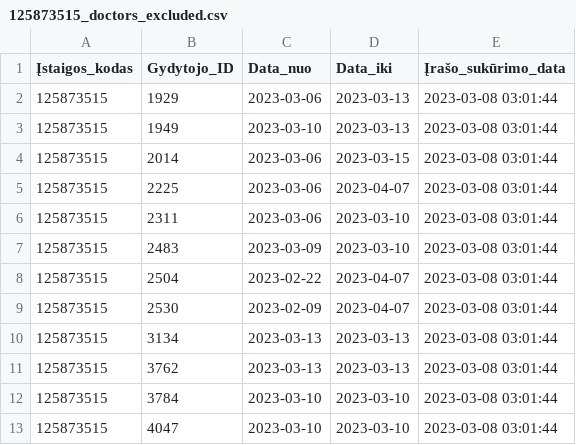
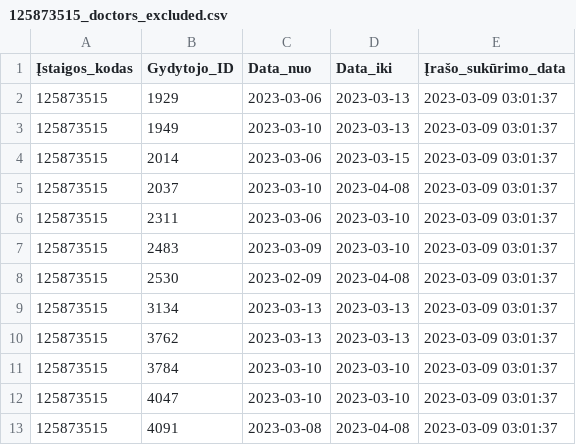
Before and after one commit to vilnius/centro-poliklinika, a CSV file: data/Centro_poliklinika/Registracija/125873515_doctors_excluded.csv, drawn as a sheet.

```diff
--- a/data/Centro_poliklinika/Registracija/125873515_doctors_excluded.csv
+++ b/data/Centro_poliklinika/Registracija/125873515_doctors_excluded.csv
@@ -1,13 +1,13 @@
 Įstaigos_kodas;Gydytojo_ID;Data_nuo;Data_iki;Įrašo_sukūrimo_data
-125873515;1929;2023-03-06;2023-03-13;2023-03-08 03:01:44
-125873515;1949;2023-03-10;2023-03-13;2023-03-08 03:01:44
-125873515;2014;2023-03-06;2023-03-15;2023-03-08 03:01:44
-125873515;2225;2023-03-06;2023-04-07;2023-03-08 03:01:44
-125873515;2311;2023-03-06;2023-03-10;2023-03-08 03:01:44
-125873515;2483;2023-03-09;2023-03-10;2023-03-08 03:01:44
-125873515;2504;2023-02-22;2023-04-07;2023-03-08 03:01:44
-125873515;2530;2023-02-09;2023-04-07;2023-03-08 03:01:44
-125873515;3134;2023-03-13;2023-03-13;2023-03-08 03:01:44
-125873515;3762;2023-03-13;2023-03-13;2023-03-08 03:01:44
-125873515;3784;2023-03-10;2023-03-10;2023-03-08 03:01:44
-125873515;4047;2023-03-10;2023-03-10;2023-03-08 03:01:44
+125873515;1929;2023-03-06;2023-03-13;2023-03-09 03:01:37
+125873515;1949;2023-03-10;2023-03-13;2023-03-09 03:01:37
+125873515;2014;2023-03-06;2023-03-15;2023-03-09 03:01:37
+125873515;2037;2023-03-10;2023-04-08;2023-03-09 03:01:37
+125873515;2311;2023-03-06;2023-03-10;2023-03-09 03:01:37
+125873515;2483;2023-03-09;2023-03-10;2023-03-09 03:01:37
+125873515;2530;2023-02-09;2023-04-08;2023-03-09 03:01:37
+125873515;3134;2023-03-13;2023-03-13;2023-03-09 03:01:37
+125873515;3762;2023-03-13;2023-03-13;2023-03-09 03:01:37
+125873515;3784;2023-03-10;2023-03-10;2023-03-09 03:01:37
+125873515;4047;2023-03-10;2023-03-10;2023-03-09 03:01:37
+125873515;4091;2023-03-08;2023-04-08;2023-03-09 03:01:37
```
Also changed, not shown: data/Centro_poliklinika/Registracija/125873515_family_doctors_list.csv, data/Centro_poliklinika/Registracija/125873515_family_doctors_visits_hours.csv, 1 other file.
